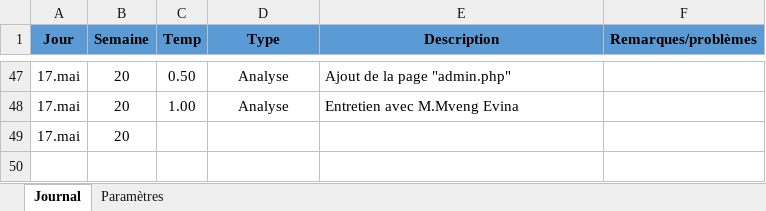
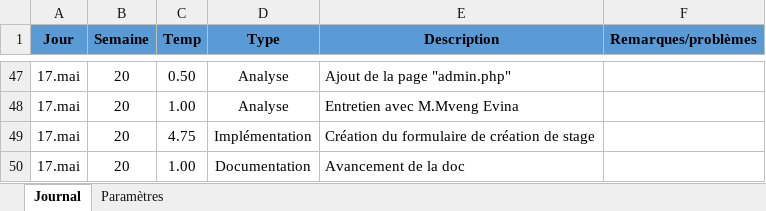
Before and after one commit to AmosLeCoq/TPI, an Excel workbook: Documentation/Journal_de_travail/JournalDeTravail.xlsm, sheet Journal, drawn as a sheet; only a part is shown, gaps mark what is left out; values as stored, in another font and other column widths than the file's, no borders; charts and pictures and table styles not drawn; the diff names each change by its address in the sheet, - before the commit and + after, or states it on an @@ line.

```diff
--- a/Documentation/Journal_de_travail/JournalDeTravail.xlsm (sheet Journal)
+++ b/Documentation/Journal_de_travail/JournalDeTravail.xlsm (sheet Journal)
-C49 (Temp): (empty)
+C49 (Temp): 4.75
-D49 (Type): (empty)
+D49 (Type): Implémentation
-E49 (Description): (empty)
+E49 (Description): Création du formulaire de création de stage
+row 50: 17.mai | 20 | 1.00 | Documentation | Avancement de la doc
```
Also changed, not shown: 4 other files.
